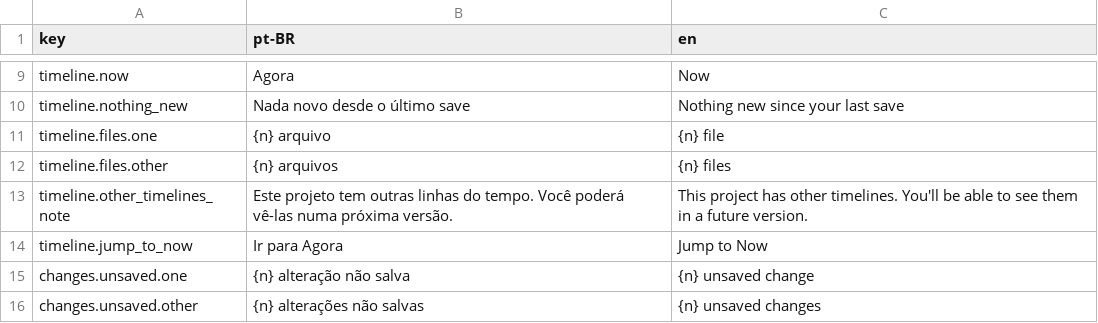
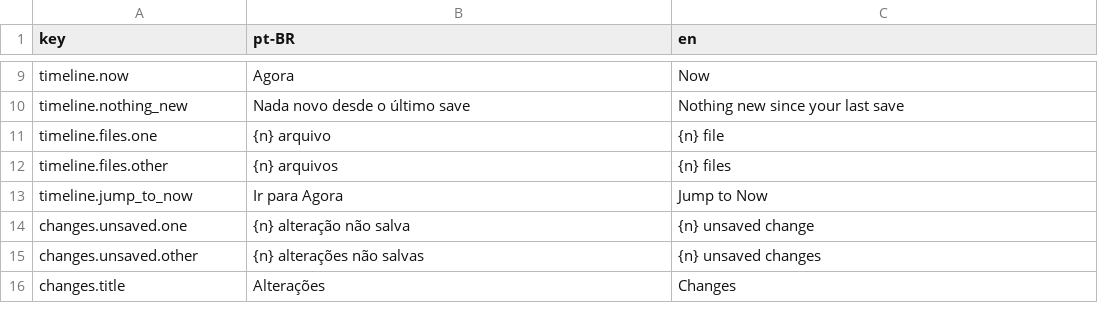
Before and after one commit to figloalds/SaveStates, a CSV file: crates/i18n/translations.csv, drawn as a sheet; only a part is shown, gaps mark what is left out; the shorter side is filled out with more unchanged rows.

```diff
--- a/crates/i18n/translations.csv
+++ b/crates/i18n/translations.csv
@@ -12,3 +12,2 @@ timeline.files.one,{n} arquivo,{n} file
 timeline.files.other,{n} arquivos,{n} files
-timeline.other_timelines_note,Este projeto tem outras linhas do tempo. Você poderá vê-las numa próxima versão.,This project has other timelines. You'll be able to see them in a future version.
 timeline.jump_to_now,Ir para Agora,Jump to Now
```
Also changed, not shown: 17 other files.
